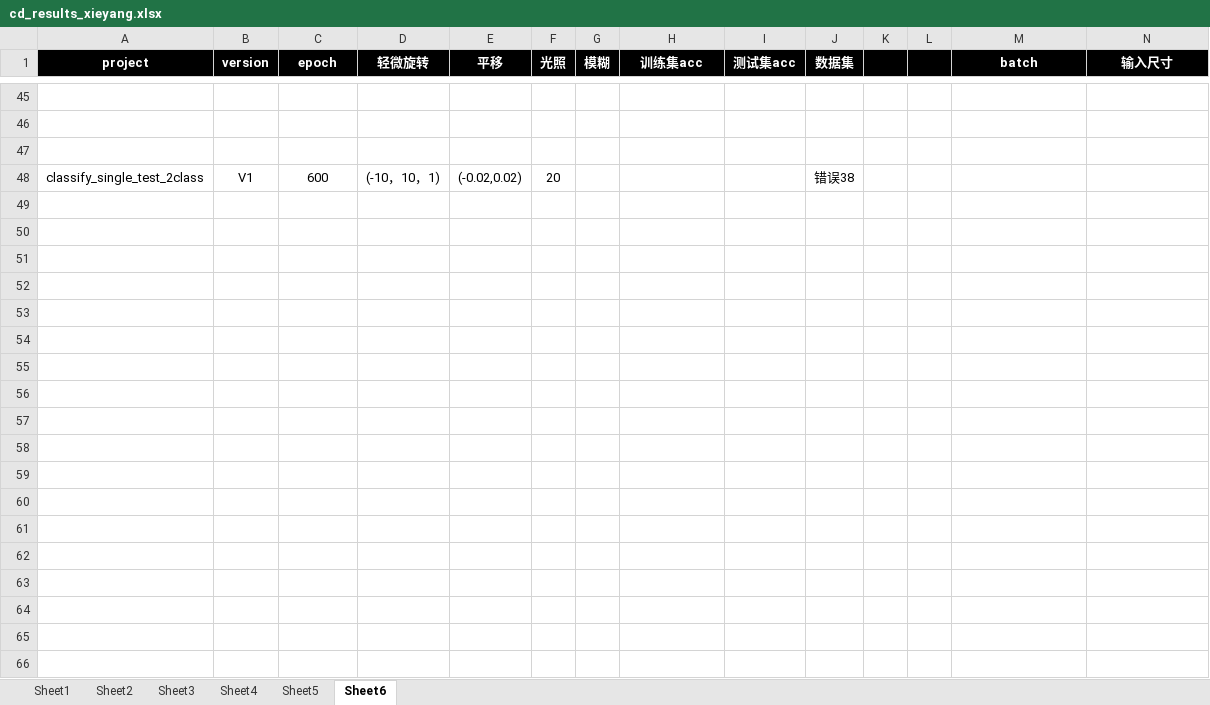
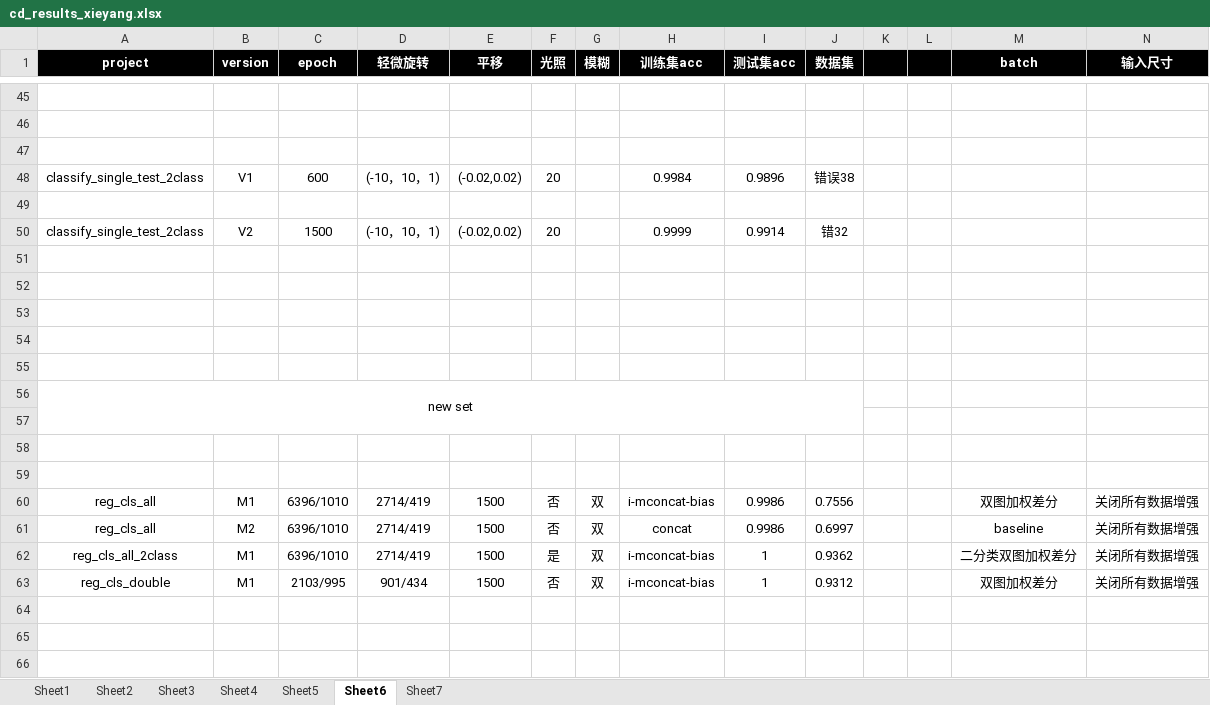
Before and after one commit to plzo/git-note, an Excel workbook: cd_results_xieyang.xlsx, sheet Sheet6, drawn as a sheet; only a part is shown, gaps mark what is left out; values as stored, in another font and other column widths than the file's, no borders; rows hold the shown columns only; the diff covers the shown part only; the diff names each change by its address in the sheet, - before the commit and + after, or states it on an @@ line.

```diff
--- a/cd_results_xieyang.xlsx (sheet Sheet6)
+++ b/cd_results_xieyang.xlsx (sheet Sheet6)
+sheet tab: Sheet7
-H48 (训练集acc): (empty)
+H48 (训练集acc): 0.9984
-I48 (测试集acc): (empty)
+I48 (测试集acc): 0.9896
+row 49: (empty)
+row 50: classify_single_test_2class | V2 | 1500 | (-10，10，1) | (-0.02,0.02) | 20 |  | 0.9999 | 0.9914 | 错32
+row 51: (empty)
+row 52: (empty)
+row 53: (empty)
+row 54: (empty)
+row 55: (empty)
+row 56: new set
+row 57: (empty)
+row 58: (empty)
+row 59: (empty)
+row 60: reg_cls_all | M1 | 6396/1010 | 2714/419 | 1500 | 否 | 双 | i-mconcat-bias | 0.9986 | 0.7556 |  |  | 双图加权差分 | 关闭所有数据增强
+row 61: reg_cls_all | M2 | 6396/1010 | 2714/419 | 1500 | 否 | 双 | concat | 0.9986 | 0.6997 |  |  | baseline | 关闭所有数据增强
+row 62: reg_cls_all_2class | M1 | 6396/1010 | 2714/419 | 1500 | 是 | 双 | i-mconcat-bias | 1 | 0.9362 |  |  | 二分类双图加权差分 | 关闭所有数据增强
+row 63: reg_cls_double | M1 | 2103/995 | 901/434 | 1500 | 否 | 双 | i-mconcat-bias | 1 | 0.9312 |  |  | 双图加权差分 | 关闭所有数据增强
+row 64: (empty)
+row 65: (empty)
+row 66: (empty)
```
Also changed, not shown: 122 added rows, 5 removed rows and 15 edited cells elsewhere in this sheet, sheet Sheet5, 13 other files.
